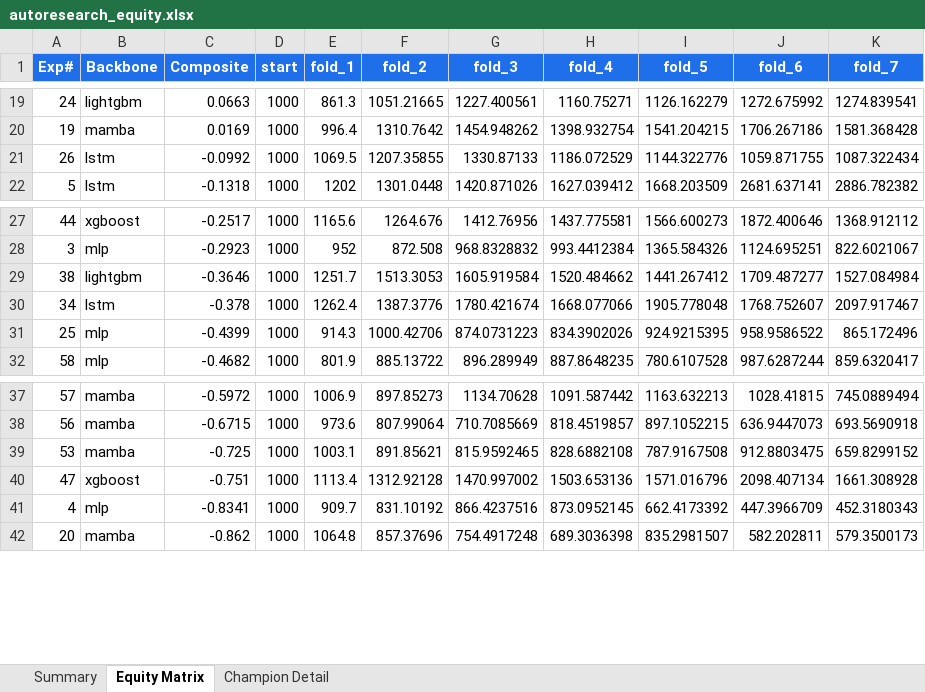
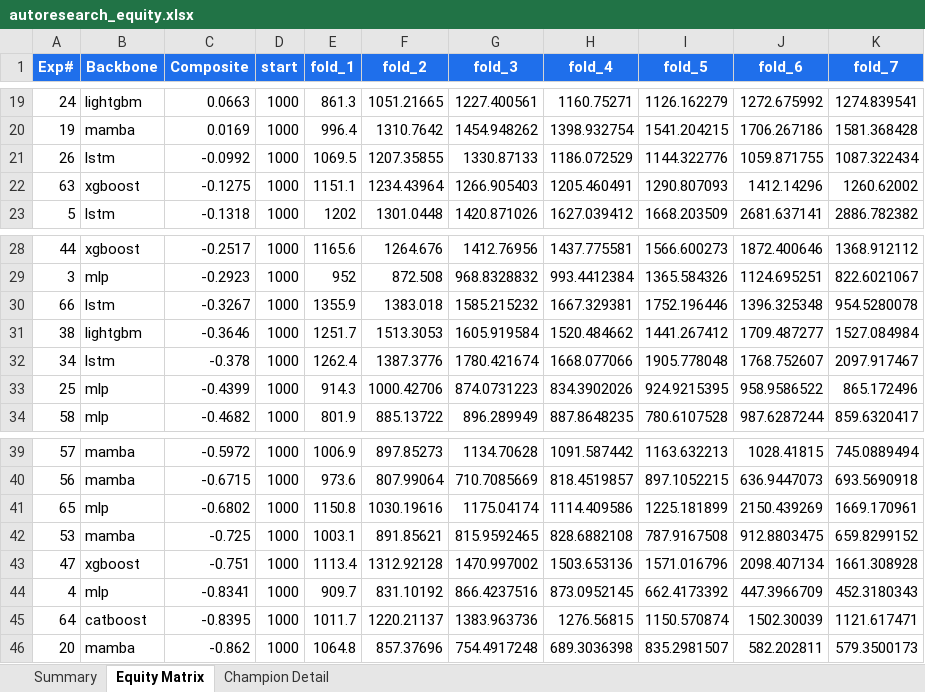
Before and after one commit to dlmastery/autoresearch, an Excel workbook: docs/index_stock_dashboard/autoresearch_equity.xlsx, sheet Equity Matrix, drawn as a sheet; only a part is shown, gaps mark what is left out; values as stored, in another font and other column widths than the file's, no borders; charts and pictures not drawn; the diff names each change by its address in the sheet, - before the commit and + after, or states it on an @@ line.

```diff
--- a/docs/index_stock_dashboard/autoresearch_equity.xlsx (sheet Equity Matrix)
+++ b/docs/index_stock_dashboard/autoresearch_equity.xlsx (sheet Equity Matrix)
+row 22: 63 | xgboost | -0.1275 | 1000 | 1151.1 | 1234.43964 | 1266.905403 | 1205.460491 | 1290.807093 | 1412.14296 | 1260.62002
+row 30: 66 | lstm | -0.3267 | 1000 | 1355.9 | 1383.018 | 1585.215232 | 1667.329381 | 1752.196446 | 1396.325348 | 954.5280078
+row 41: 65 | mlp | -0.6802 | 1000 | 1150.8 | 1030.19616 | 1175.04174 | 1114.409586 | 1225.181899 | 2150.439269 | 1669.170961
+row 45: 64 | catboost | -0.8395 | 1000 | 1011.7 | 1220.21137 | 1383.963736 | 1276.56815 | 1150.570874 | 1502.30039 | 1121.617471
```
Also changed, not shown: sheet Summary, charts or pictures, 22 other files.
